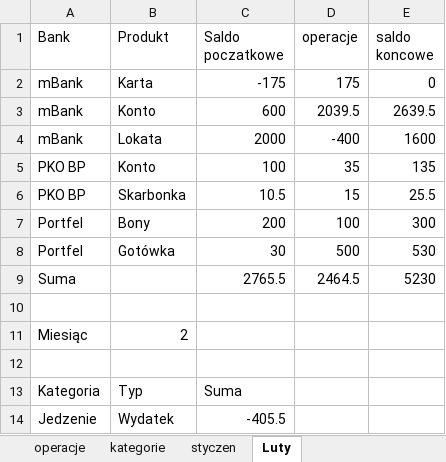
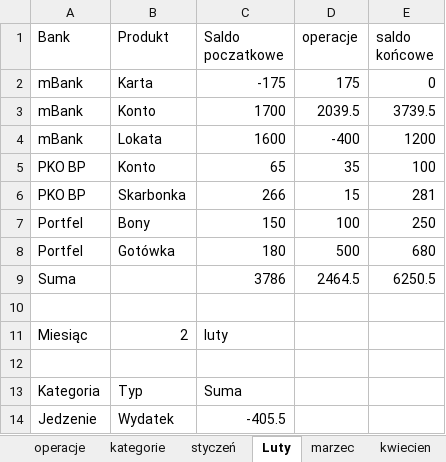
Before and after one commit to student239473/excel, an Excel workbook: FinanseKS239473.xlsx, sheet Luty, drawn as a sheet; only a part is shown; values as stored, in another font and other column widths than the file's, no borders; conditional formats and table styles not drawn; the diff names each change by its address in the sheet, - before the commit and + after, or states it on an @@ line.

```diff
--- a/FinanseKS239473.xlsx (sheet Luty)
+++ b/FinanseKS239473.xlsx (sheet Luty)
-sheet tab: styczen
+sheet tab: styczeń
+sheet tab: marzec
+sheet tab: kwiecien
-E1: saldo koncowe
+E1: saldo końcowe
-C3 (Saldo poczatkowe): 600
+C3 (Saldo poczatkowe): 1700
-E3 (saldo końcowe): 2639.5
+E3 (saldo końcowe): 3739.5
-C4 (Saldo poczatkowe): 2000
+C4 (Saldo poczatkowe): 1600
-E4 (saldo końcowe): 1600
+E4 (saldo końcowe): 1200
-C5 (Saldo poczatkowe): 100
+C5 (Saldo poczatkowe): 65
-E5 (saldo końcowe): 135
+E5 (saldo końcowe): 100
-C6 (Saldo poczatkowe): 10.5
+C6 (Saldo poczatkowe): 266
-E6 (saldo końcowe): 25.5
+E6 (saldo końcowe): 281
-C7 (Saldo poczatkowe): 200
+C7 (Saldo poczatkowe): 150
-E7 (saldo końcowe): 300
+E7 (saldo końcowe): 250
-C8 (Saldo poczatkowe): 30
+C8 (Saldo poczatkowe): 180
-E8 (saldo końcowe): 530
+E8 (saldo końcowe): 680
-C9 (Saldo poczatkowe): 2765.5
+C9 (Saldo poczatkowe): 3786
-E9 (saldo końcowe): 5230
+E9 (saldo końcowe): 6250.5
-C11 (Saldo poczatkowe): (empty)
+C11 (Saldo poczatkowe): luty
```
Also changed, not shown: sheet styczeń, other sheet tabs, formulas that keep their value.
